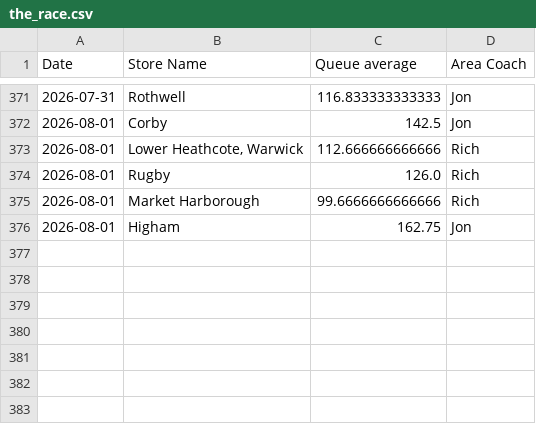
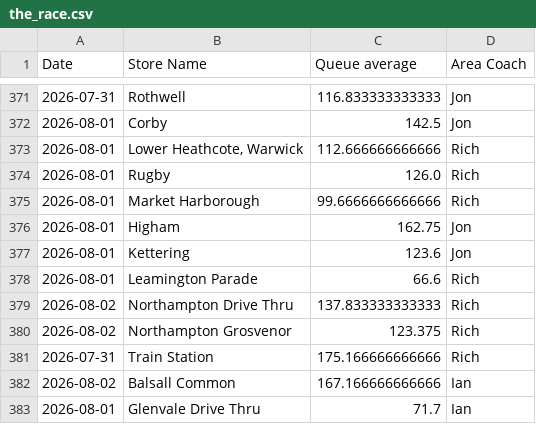
Before and after one commit to Fontana1974/bewiched-dashboards, a CSV file: the_race.csv, drawn as a sheet; only a part is shown, gaps mark what is left out.

```diff
--- a/the_race.csv
+++ b/the_race.csv
@@ -376 +376,8 @@ Date,Store Name,Queue average,Area Coach
 2026-08-01,Higham,162.75,Jon
+2026-08-01,Kettering,123.6,Jon
+2026-08-01,Leamington Parade,66.6,Rich
+2026-08-02,Northampton Drive Thru,137.833333333333,Rich
+2026-08-02,Northampton Grosvenor,123.375,Rich
+2026-07-31,Train Station,175.166666666666,Rich
+2026-08-02,Balsall Common,167.166666666666,Ian
+2026-08-01,Glenvale Drive Thru,71.7,Ian
```
Also changed, not shown: sph_history.csv, weekly_history.csv, 50 other files.
